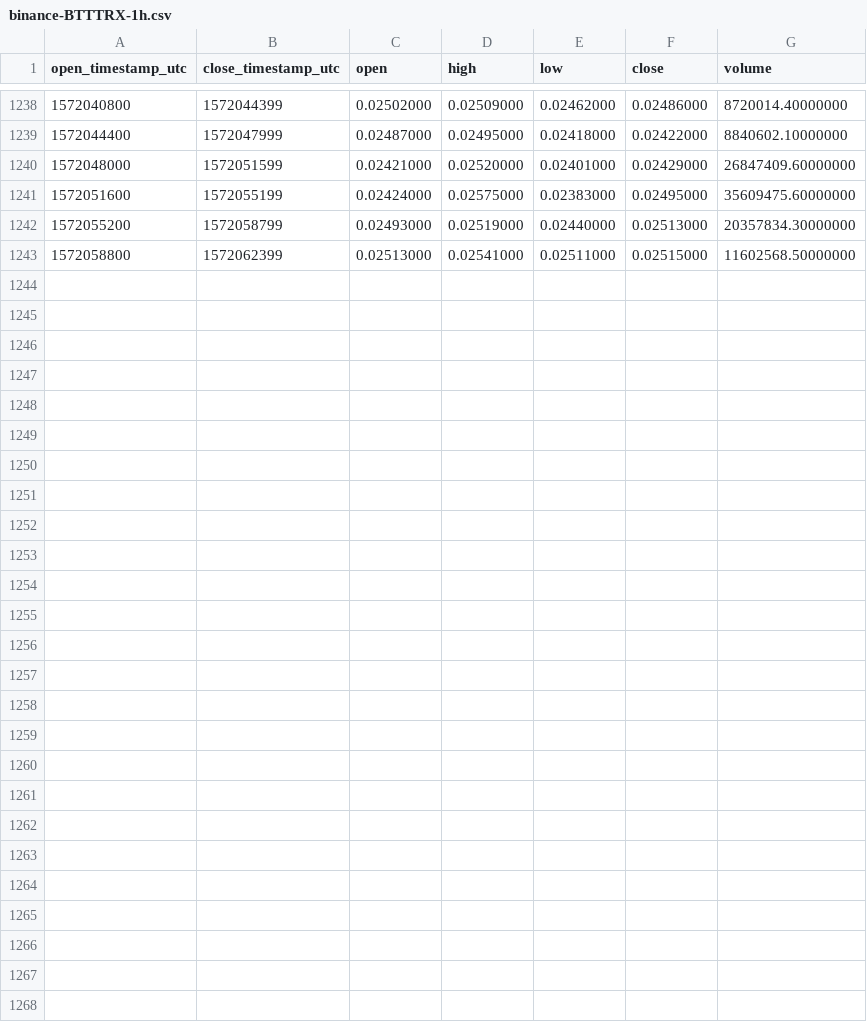
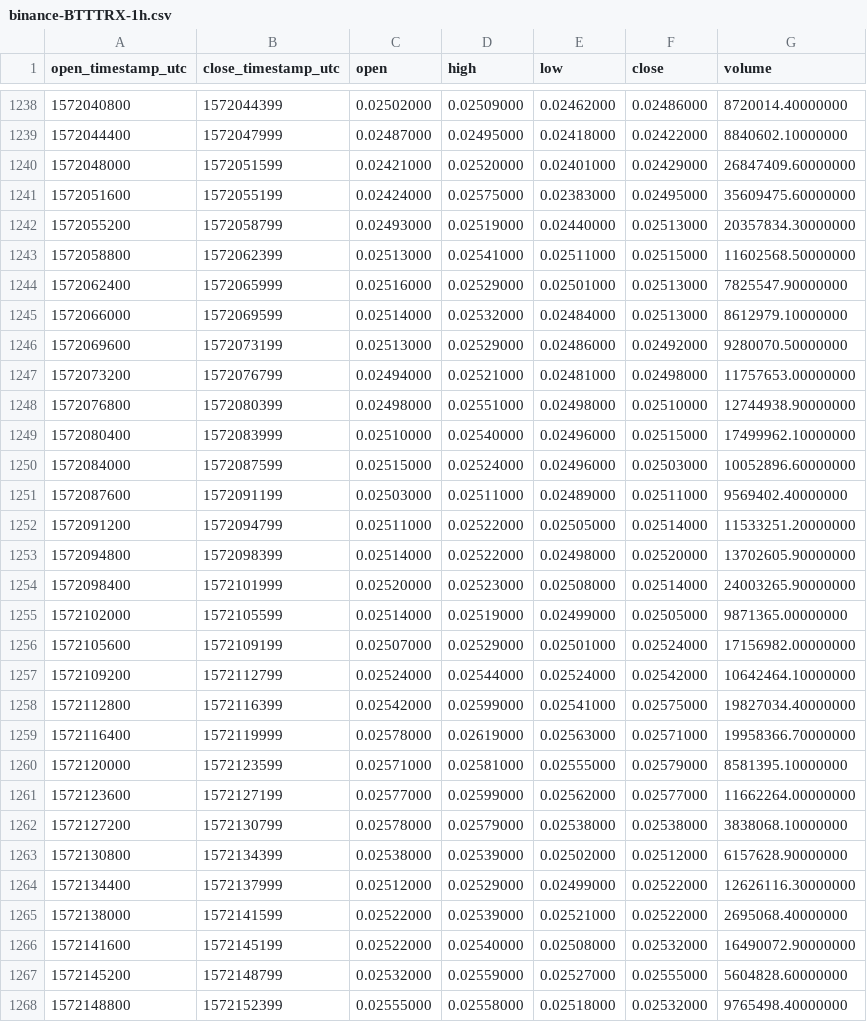
Before and after one commit to cryptobigbro/binance-BTTTRX, a CSV file: binance-BTTTRX-1h.csv, drawn as a sheet; only a part is shown, gaps mark what is left out.

Commit message:
Update OHLCV data.

```diff
--- a/binance-BTTTRX-1h.csv
+++ b/binance-BTTTRX-1h.csv
@@ -1243 +1243,26 @@ open_timestamp_utc,close_timestamp_utc,open,high,low,close,volume
 1572058800,1572062399,0.02513000,0.02541000,0.02511000,0.02515000,11602568.50000000
+1572062400,1572065999,0.02516000,0.02529000,0.02501000,0.02513000,7825547.90000000
+1572066000,1572069599,0.02514000,0.02532000,0.02484000,0.02513000,8612979.10000000
+1572069600,1572073199,0.02513000,0.02529000,0.02486000,0.02492000,9280070.50000000
+1572073200,1572076799,0.02494000,0.02521000,0.02481000,0.02498000,11757653.00000000
+1572076800,1572080399,0.02498000,0.02551000,0.02498000,0.02510000,12744938.90000000
+1572080400,1572083999,0.02510000,0.02540000,0.02496000,0.02515000,17499962.10000000
+1572084000,1572087599,0.02515000,0.02524000,0.02496000,0.02503000,10052896.60000000
+1572087600,1572091199,0.02503000,0.02511000,0.02489000,0.02511000,9569402.40000000
+1572091200,1572094799,0.02511000,0.02522000,0.02505000,0.02514000,11533251.20000000
+1572094800,1572098399,0.02514000,0.02522000,0.02498000,0.02520000,13702605.90000000
+1572098400,1572101999,0.02520000,0.02523000,0.02508000,0.02514000,24003265.90000000
+1572102000,1572105599,0.02514000,0.02519000,0.02499000,0.02505000,9871365.00000000
+1572105600,1572109199,0.02507000,0.02529000,0.02501000,0.02524000,17156982.00000000
+1572109200,1572112799,0.02524000,0.02544000,0.02524000,0.02542000,10642464.10000000
+1572112800,1572116399,0.02542000,0.02599000,0.02541000,0.02575000,19827034.40000000
+1572116400,1572119999,0.02578000,0.02619000,0.02563000,0.02571000,19958366.70000000
+1572120000,1572123599,0.02571000,0.02581000,0.02555000,0.02579000,8581395.10000000
+1572123600,1572127199,0.02577000,0.02599000,0.02562000,0.02577000,11662264.00000000
+1572127200,1572130799,0.02578000,0.02579000,0.02538000,0.02538000,3838068.10000000
+1572130800,1572134399,0.02538000,0.02539000,0.02502000,0.02512000,6157628.90000000
+1572134400,1572137999,0.02512000,0.02529000,0.02499000,0.02522000,12626116.30000000
+1572138000,1572141599,0.02522000,0.02539000,0.02521000,0.02522000,2695068.40000000
+1572141600,1572145199,0.02522000,0.02540000,0.02508000,0.02532000,16490072.90000000
+1572145200,1572148799,0.02532000,0.02559000,0.02527000,0.02555000,5604828.60000000
+1572148800,1572152399,0.02555000,0.02558000,0.02518000,0.02532000,9765498.40000000
```
Also changed, not shown: binance-BTTTRX-1d.csv.
